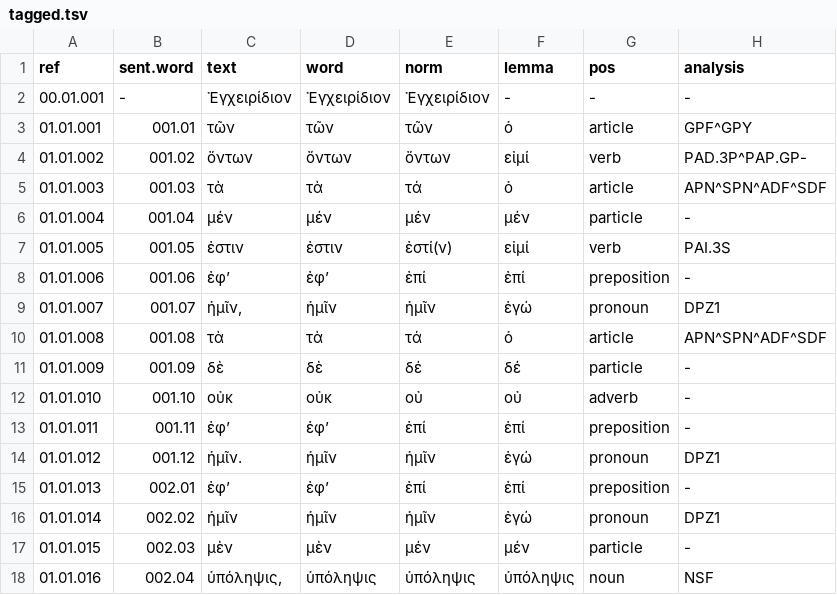
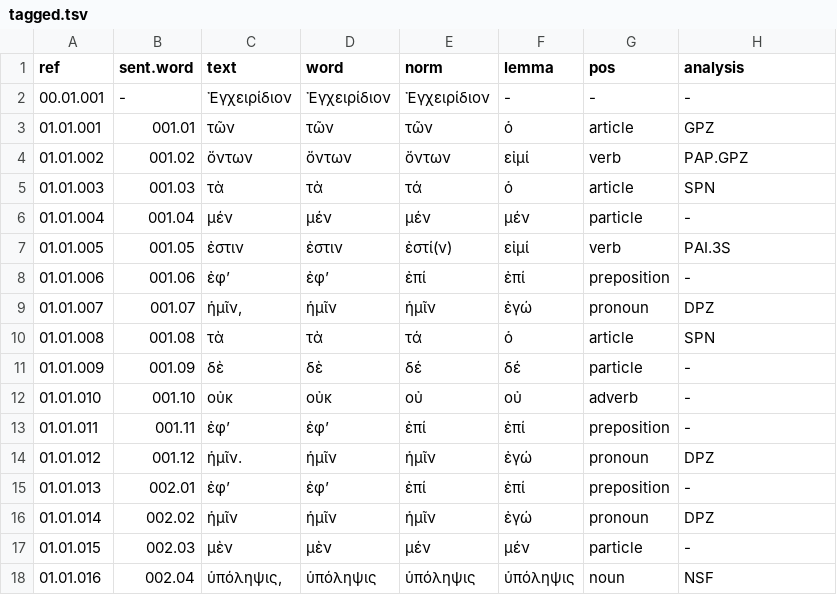
Before and after one commit to jtauber/enchiridion, a TSV file: analysis/tagged.tsv, drawn as a sheet; only a part is shown.

Commit message:
cleanup first sentence analysis

```diff
--- a/analysis/tagged.tsv
+++ b/analysis/tagged.tsv
@@ -2,5 +2,5 @@ ref	sent.word	text	word	norm	lemma	pos	analysis
 00.01.001	-	Ἐγχειρίδιον	Ἐγχειρίδιον	Ἐγχειρίδιον	-	-	-
-01.01.001	001.01	τῶν	τῶν	τῶν	ὁ	article	GPF^GPY
-01.01.002	001.02	ὄντων	ὄντων	ὄντων	εἰμί	verb	PAD.3P^PAP.GP-
-01.01.003	001.03	τὰ	τὰ	τά	ὁ	article	APN^SPN^ADF^SDF
+01.01.001	001.01	τῶν	τῶν	τῶν	ὁ	article	GPZ
+01.01.002	001.02	ὄντων	ὄντων	ὄντων	εἰμί	verb	PAP.GPZ
+01.01.003	001.03	τὰ	τὰ	τά	ὁ	article	SPN
 01.01.004	001.04	μέν	μέν	μέν	μέν	particle	-
@@ -8,4 +8,4 @@ ref	sent.word	text	word	norm	lemma	pos	analysis
 01.01.006	001.06	ἐφ’	ἐφ’	ἐπί	ἐπί	preposition	-
-01.01.007	001.07	ἡμῖν,	ἡμῖν	ἡμῖν	ἐγώ	pronoun	DPZ1
-01.01.008	001.08	τὰ	τὰ	τά	ὁ	article	APN^SPN^ADF^SDF
+01.01.007	001.07	ἡμῖν,	ἡμῖν	ἡμῖν	ἐγώ	pronoun	DPZ
+01.01.008	001.08	τὰ	τὰ	τά	ὁ	article	SPN
 01.01.009	001.09	δὲ	δὲ	δέ	δέ	particle	-
@@ -13,5 +13,5 @@ ref	sent.word	text	word	norm	lemma	pos	analysis
 01.01.011	001.11	ἐφ’	ἐφ’	ἐπί	ἐπί	preposition	-
-01.01.012	001.12	ἡμῖν.	ἡμῖν	ἡμῖν	ἐγώ	pronoun	DPZ1
+01.01.012	001.12	ἡμῖν.	ἡμῖν	ἡμῖν	ἐγώ	pronoun	DPZ
 01.01.013	002.01	ἐφ’	ἐφ’	ἐπί	ἐπί	preposition	-
-01.01.014	002.02	ἡμῖν	ἡμῖν	ἡμῖν	ἐγώ	pronoun	DPZ1
+01.01.014	002.02	ἡμῖν	ἡμῖν	ἡμῖν	ἐγώ	pronoun	DPZ
 01.01.015	002.03	μὲν	μὲν	μέν	μέν	particle	-
```
